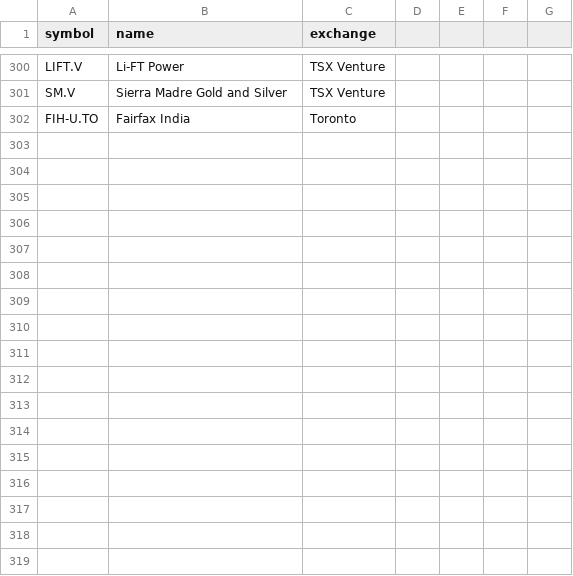
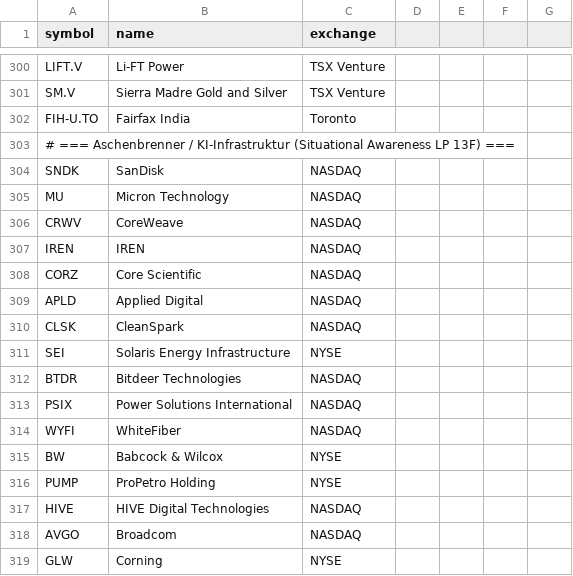
Before and after one commit to ththom1985/stock-radar, a CSV file: data/tickers.csv, drawn as a sheet; only a part is shown, gaps mark what is left out; the diff names each change by its address in the sheet, - before the commit and + after, or states it on an @@ line.

Commit message:
Ebene 3: Aschenbrenner-13F (Long/Put getaggt) + Radar-ELO, Klartext-Begruendung, Handlungs-Ideen; kompaktes Dashboard-Redesign

```diff
--- a/data/tickers.csv
+++ b/data/tickers.csv
+row 303: # === Aschenbrenner / KI-Infrastruktur (Situational Awareness LP 13F) ===
+row 304: SNDK | SanDisk | NASDAQ
+row 305: MU | Micron Technology | NASDAQ
+row 306: CRWV | CoreWeave | NASDAQ
+row 307: IREN | IREN | NASDAQ
+row 308: CORZ | Core Scientific | NASDAQ
+row 309: APLD | Applied Digital | NASDAQ
+row 310: CLSK | CleanSpark | NASDAQ
+row 311: SEI | Solaris Energy Infrastructure | NYSE
+row 312: BTDR | Bitdeer Technologies | NASDAQ
+row 313: PSIX | Power Solutions International | NASDAQ
+row 314: WYFI | WhiteFiber | NASDAQ
+row 315: BW | Babcock & Wilcox | NYSE
+row 316: PUMP | ProPetro Holding | NYSE
+row 317: HIVE | HIVE Digital Technologies | NASDAQ
+row 318: AVGO | Broadcom | NASDAQ
+row 319: GLW | Corning | NYSE
```
Also changed, not shown: 8 other files.
